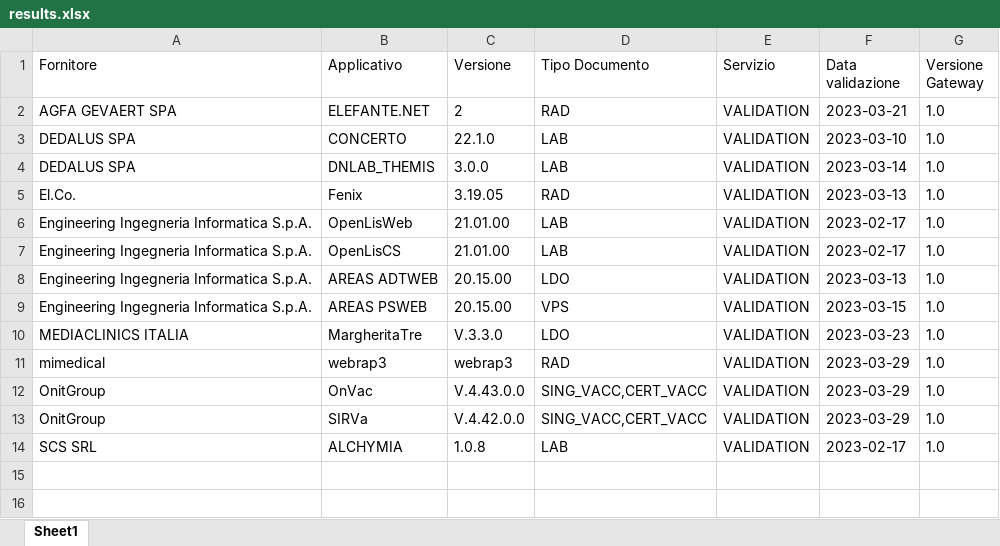
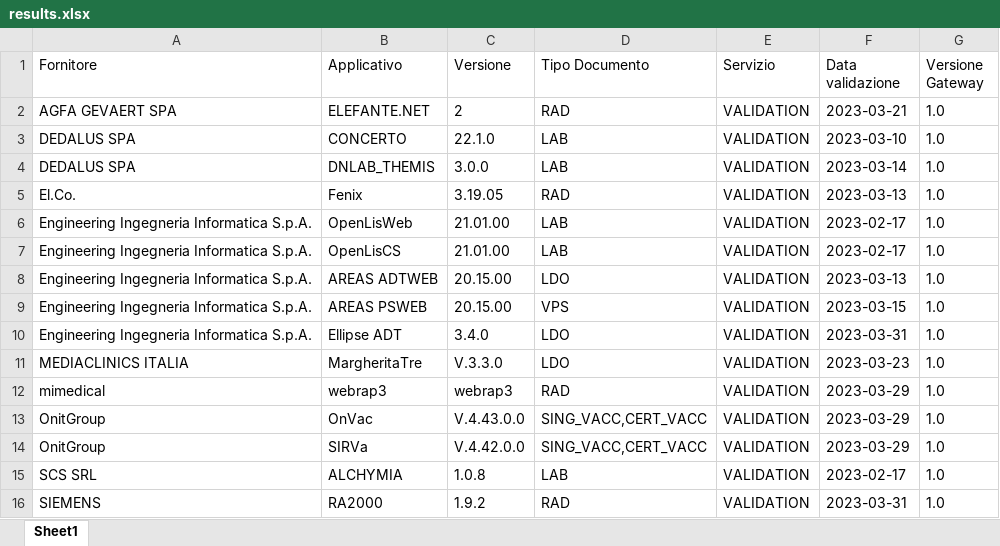
Before and after one commit to ministero-salute/it-fse-accreditati, an Excel workbook: RESULTS/results.xlsx, sheet Sheet1, drawn as a sheet; values as stored, in another font and other column widths than the file's, no borders; the diff names each change by its address in the sheet, - before the commit and + after, or states it on an @@ line.

```diff
--- a/RESULTS/results.xlsx (sheet Sheet1)
+++ b/RESULTS/results.xlsx (sheet Sheet1)
+row 10: Engineering Ingegneria Informatica S.p.A. | Ellipse ADT | 3.4.0 | LDO | VALIDATION | 2023-03-31 | 1.0
+row 16: SIEMENS | RA2000 | 1.9.2 | RAD | VALIDATION | 2023-03-31 | 1.0
```
Also changed, not shown: 2 other files.
